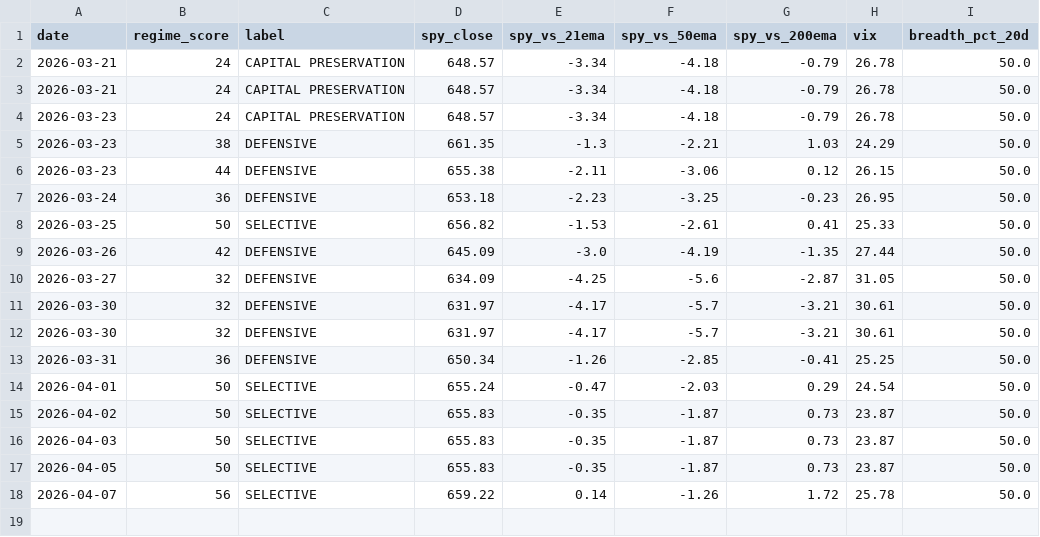
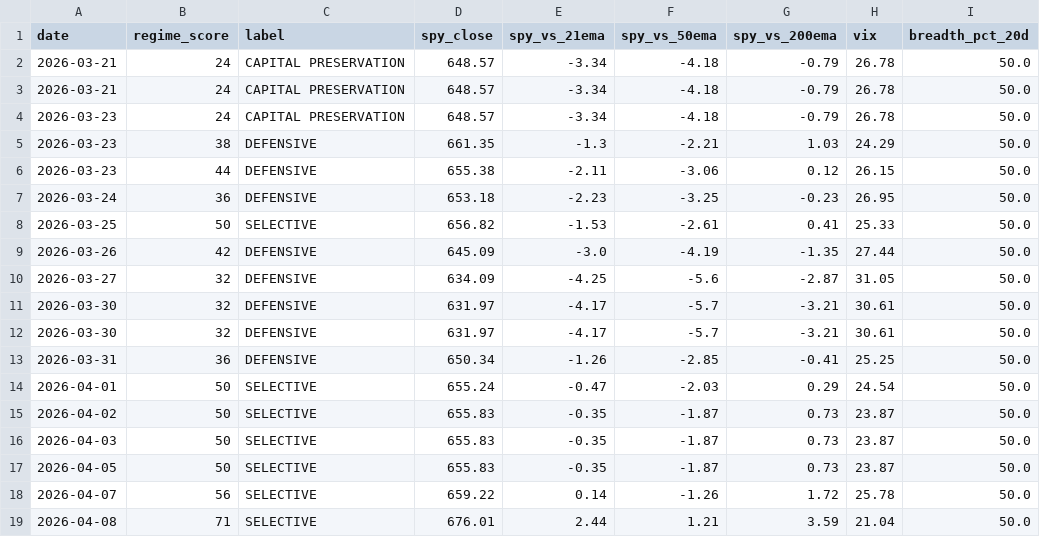
Before and after one commit to VamsiKrishna2021/alpha-engine, a CSV file: data/regime_history.csv, drawn as a sheet.

```diff
--- a/data/regime_history.csv
+++ b/data/regime_history.csv
@@ -18 +18,2 @@ date,regime_score,label,spy_close,spy_vs_21ema,spy_vs_50ema,spy_vs_200ema,vix,br
 2026-04-07,56,SELECTIVE,659.22,0.14,-1.26,1.72,25.78,50.0
+2026-04-08,71,SELECTIVE,676.01,2.44,1.21,3.59,21.04,50.0
```
Also changed, not shown: data/breadth_history.csv, 3 other files.
